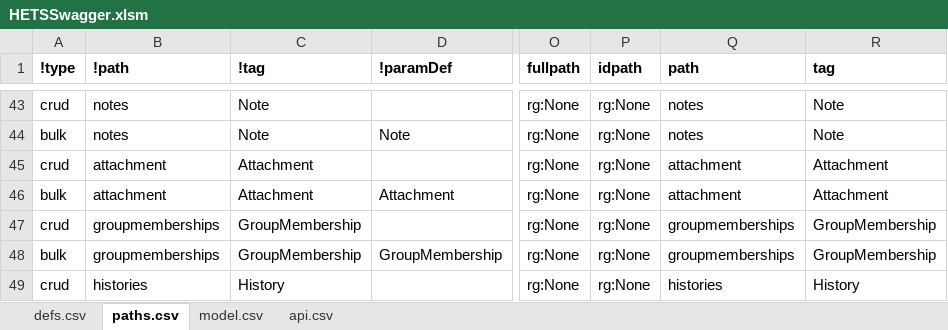
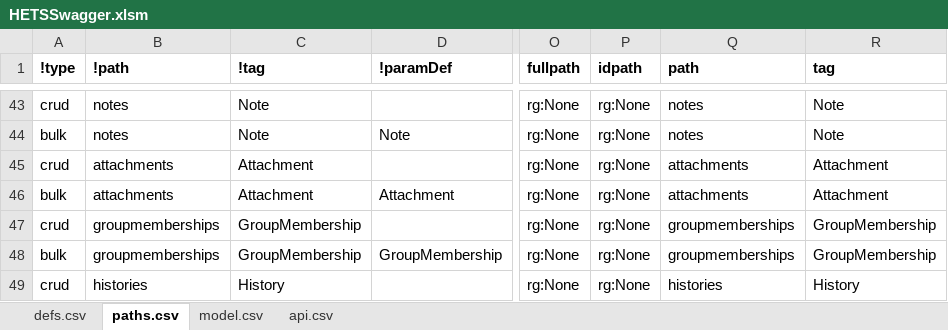
Before and after one commit to bcgov/hets, an Excel workbook: APISpec/in/HETSSwagger.xlsm, sheet paths.csv, drawn as a sheet; only a part is shown, gaps mark what is left out; values as stored, in another font and other column widths than the file's, no borders; table styles not drawn; the diff names each change by its address in the sheet, - before the commit and + after, or states it on an @@ line.

```diff
--- a/APISpec/in/HETSSwagger.xlsm (sheet paths.csv)
+++ b/APISpec/in/HETSSwagger.xlsm (sheet paths.csv)
-B45:B46 (!path): attachment
+B45:B46 (!path): attachments
-Q45:Q46 (path): attachment
+Q45:Q46 (path): attachments
```
Also changed, not shown: 4 other files.
